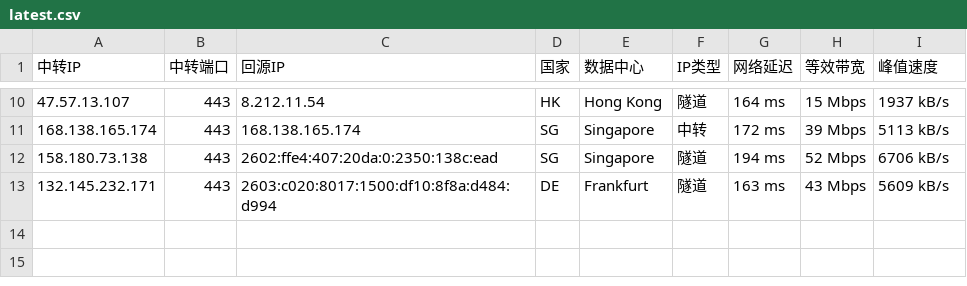
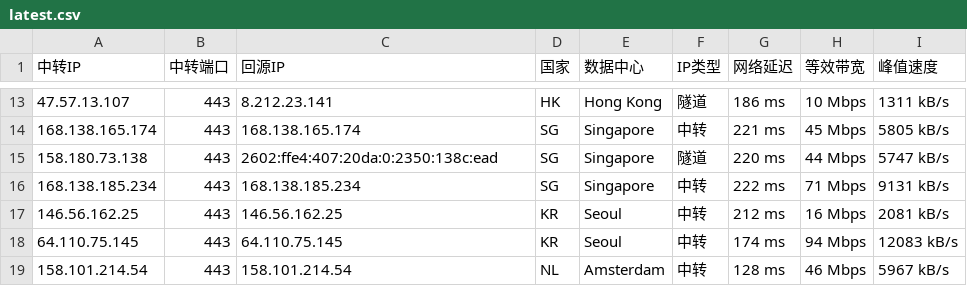
Before and after one commit to 520mmxx/CF-PROXYIP, a CSV file: latest.csv, drawn as a sheet; only a part is shown, gaps mark what is left out; the diff covers the shown part only.

```diff
--- a/latest.csv
+++ b/latest.csv
@@ -10,4 +13,7 @@
-47.57.13.107,443,8.212.11.54,HK,Hong Kong,隧道,164 ms,15 Mbps,1937 kB/s
-168.138.165.174,443,168.138.165.174,SG,Singapore,中转,172 ms,39 Mbps,5113 kB/s
-158.180.73.138,443,2602:ffe4:407:20da:0:2350:138c:ead,SG,Singapore,隧道,194 ms,52 Mbps,6706 kB/s
-132.145.232.171,443,2603:c020:8017:1500:df10:8f8a:d484:d994,DE,Frankfurt,隧道,163 ms,43 Mbps,5609 kB/s
+47.57.13.107,443,8.212.23.141,HK,Hong Kong,隧道,186 ms,10 Mbps,1311 kB/s
+168.138.165.174,443,168.138.165.174,SG,Singapore,中转,221 ms,45 Mbps,5805 kB/s
+158.180.73.138,443,2602:ffe4:407:20da:0:2350:138c:ead,SG,Singapore,隧道,220 ms,44 Mbps,5747 kB/s
+168.138.185.234,443,168.138.185.234,SG,Singapore,中转,222 ms,71 Mbps,9131 kB/s
+146.56.162.25,443,146.56.162.25,KR,Seoul,中转,212 ms,16 Mbps,2081 kB/s
+64.110.75.145,443,64.110.75.145,KR,Seoul,中转,174 ms,94 Mbps,12083 kB/s
+158.101.214.54,443,158.101.214.54,NL,Amsterdam,中转,128 ms,46 Mbps,5967 kB/s
```
Also changed, not shown: 5 added rows, 2 removed rows and 23 edited cells elsewhere in this file.
